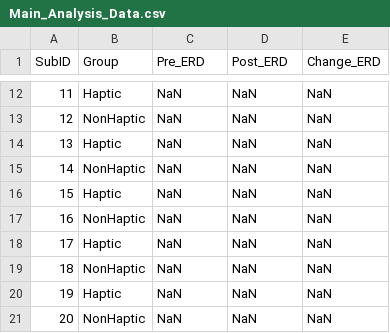
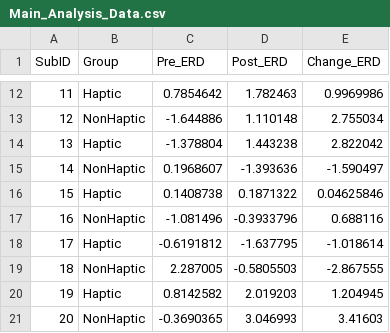
Before and after one commit to jhongover9000/CBH-BCI, a CSV file: matlab_scripts/results/Main_Analysis_Data.csv, drawn as a sheet; only a part is shown, gaps mark what is left out; the diff covers the shown part only.

```diff
--- a/matlab_scripts/results/Main_Analysis_Data.csv
+++ b/matlab_scripts/results/Main_Analysis_Data.csv
@@ -12,10 +12,10 @@ SubID,Group,Pre_ERD,Post_ERD,Change_ERD
-11,Haptic,NaN,NaN,NaN
-12,NonHaptic,NaN,NaN,NaN
-13,Haptic,NaN,NaN,NaN
-14,NonHaptic,NaN,NaN,NaN
-15,Haptic,NaN,NaN,NaN
-16,NonHaptic,NaN,NaN,NaN
-17,Haptic,NaN,NaN,NaN
-18,NonHaptic,NaN,NaN,NaN
-19,Haptic,NaN,NaN,NaN
-20,NonHaptic,NaN,NaN,NaN
+11,Haptic,0.7854642,1.782463,0.9969986
+12,NonHaptic,-1.644886,1.110148,2.755034
+13,Haptic,-1.378804,1.443238,2.822042
+14,NonHaptic,0.1968607,-1.393636,-1.590497
+15,Haptic,0.1408738,0.1871322,0.04625846
+16,NonHaptic,-1.081496,-0.3933796,0.688116
+17,Haptic,-0.6191812,-1.637795,-1.018614
+18,NonHaptic,2.287005,-0.5805503,-2.867555
+19,Haptic,0.8142582,2.019203,1.204945
+20,NonHaptic,-0.3690365,3.046993,3.41603
```
Also changed, not shown: 102 edited cells elsewhere in this file, matlab_scripts/results/Temporal_Analysis_Data.csv, 5 other files.
